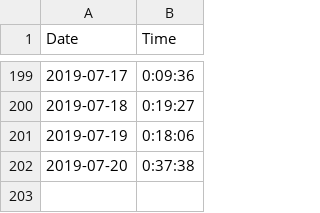
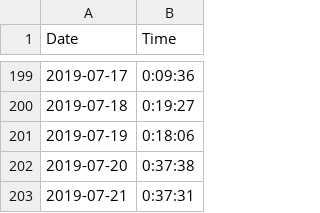
Before and after one commit to tsmall/crosswords, a CSV file: 2019.csv, drawn as a sheet; only a part is shown, gaps mark what is left out; the diff names each change by its address in the sheet, - before the commit and + after, or states it on an @@ line.

Commit message:
Add today's time

```diff
--- a/2019.csv
+++ b/2019.csv
+row 203: 2019-07-21 | 0:37:31
```
